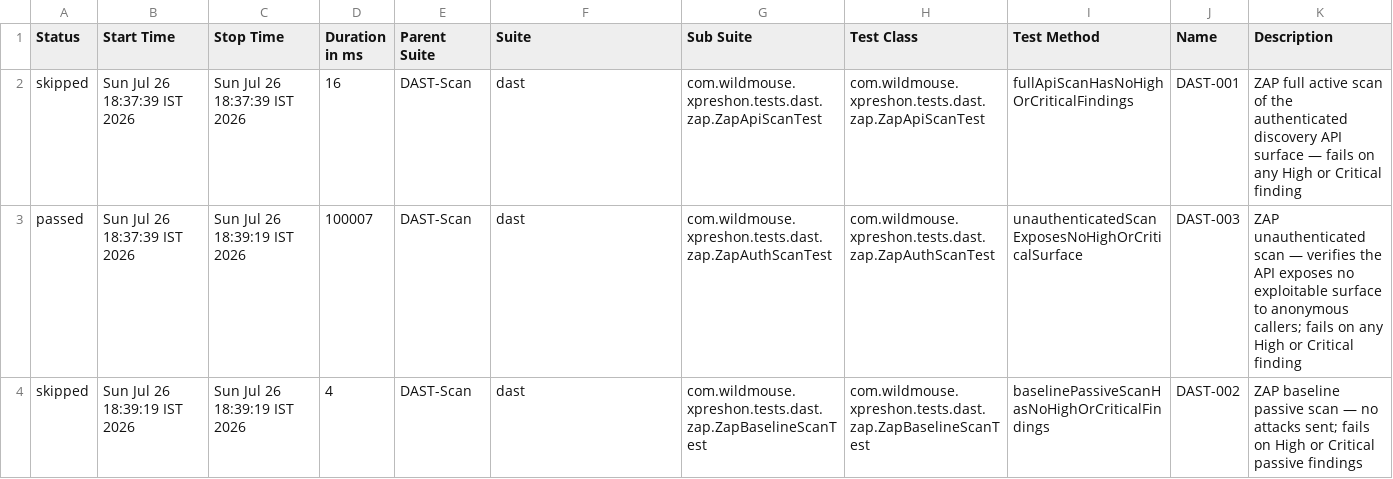
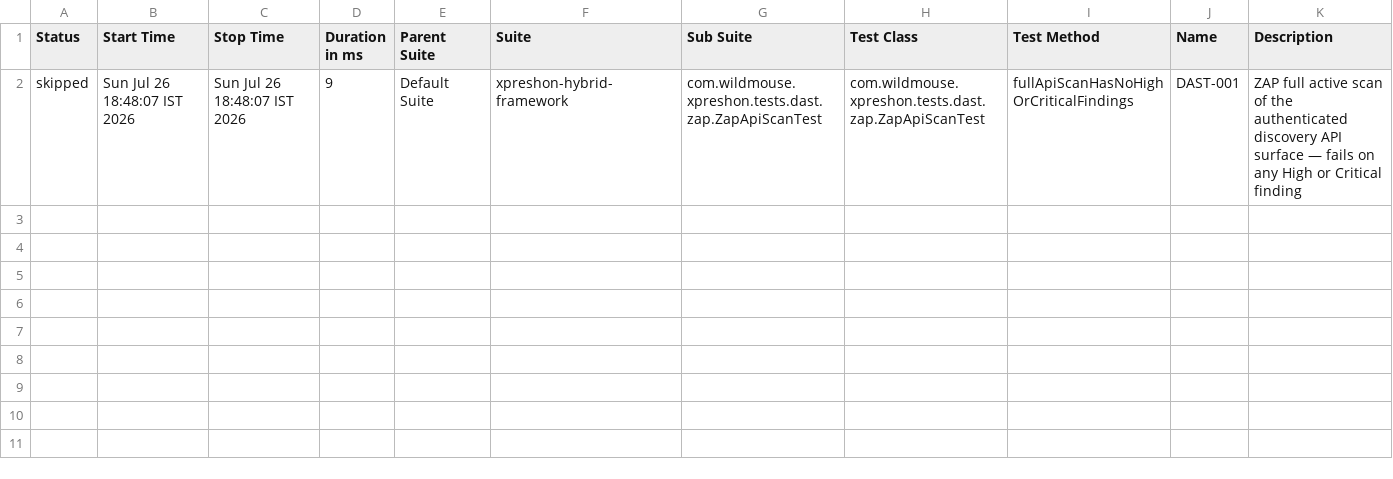
Before and after one commit to sarandadanika/wm-test-report, a CSV file: releases/release-01/data/suites.csv, drawn as a sheet.

Commit message:
release-01 - 30/38 passed (2026-07-26 18:48)

```diff
--- a/releases/release-01/data/suites.csv
+++ b/releases/release-01/data/suites.csv
@@ -1,4 +1,2 @@
 "Status","Start Time","Stop Time","Duration in ms","Parent Suite","Suite","Sub Suite","Test Class","Test Method","Name","Description"
-"skipped","Sun Jul 26 18:37:39 IST 2026","Sun Jul 26 18:37:39 IST 2026","16","DAST-Scan","dast","com.wildmouse.xpreshon.tests.dast.zap.ZapApiScanTest","com.wildmouse.xpreshon.tests.dast.zap.ZapApiScanTest","fullApiScanHasNoHighOrCriticalFindings","DAST-001","ZAP full active scan of the authenticated discovery API surface — fails on any High or Critical finding"
-"passed","Sun Jul 26 18:37:39 IST 2026","Sun Jul 26 18:39:19 IST 2026","100007","DAST-Scan","dast","com.wildmouse.xpreshon.tests.dast.zap.ZapAuthScanTest","com.wildmouse.xpreshon.tests.dast.zap.ZapAuthScanTest","unauthenticatedScanExposesNoHighOrCriticalSurface","DAST-003","ZAP unauthenticated scan — verifies the API exposes no exploitable surface to anonymous callers; fails on any High or Critical finding"
-"skipped","Sun Jul 26 18:39:19 IST 2026","Sun Jul 26 18:39:19 IST 2026","4","DAST-Scan","dast","com.wildmouse.xpreshon.tests.dast.zap.ZapBaselineScanTest","com.wildmouse.xpreshon.tests.dast.zap.ZapBaselineScanTest","baselinePassiveScanHasNoHighOrCriticalFindings","DAST-002","ZAP baseline passive scan — no attacks sent; fails on High or Critical passive findings"
+"skipped","Sun Jul 26 18:48:07 IST 2026","Sun Jul 26 18:48:07 IST 2026","9","Default Suite","xpreshon-hybrid-framework","com.wildmouse.xpreshon.tests.dast.zap.ZapApiScanTest","com.wildmouse.xpreshon.tests.dast.zap.ZapApiScanTest","fullApiScanHasNoHighOrCriticalFindings","DAST-001","ZAP full active scan of the authenticated discovery API surface — fails on any High or Critical finding"
```
Also changed, not shown: 32 other files.
